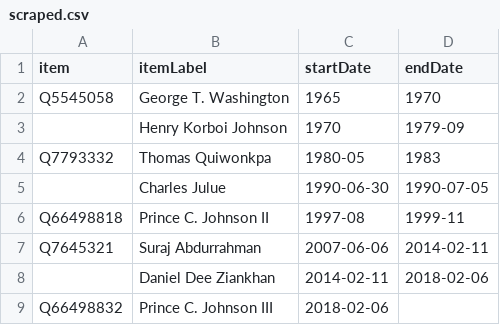
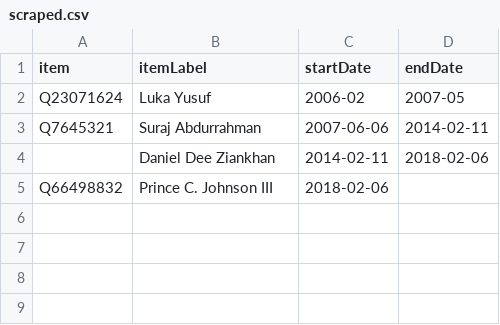
Before and after one commit to every-politician-scrapers/liberia-ministers, a CSV file: sources/chief-of-staff-enwiki/scraped.csv, drawn as a sheet.

```diff
--- a/sources/chief-of-staff-enwiki/scraped.csv
+++ b/sources/chief-of-staff-enwiki/scraped.csv
@@ -1,7 +1,3 @@
 item,itemLabel,startDate,endDate
-Q5545058,George T. Washington,1965,1970
-,Henry Korboi Johnson,1970,1979-09
-Q7793332,Thomas Quiwonkpa,1980-05,1983
-,Charles Julue,1990-06-30,1990-07-05
-Q66498818,Prince C. Johnson II,1997-08,1999-11
+Q23071624,Luka Yusuf,2006-02,2007-05
 Q7645321,Suraj Abdurrahman,2007-06-06,2014-02-11
```
Also changed, not shown: sources/chief-of-staff-enwiki/wikidata.csv, 6 other files.
